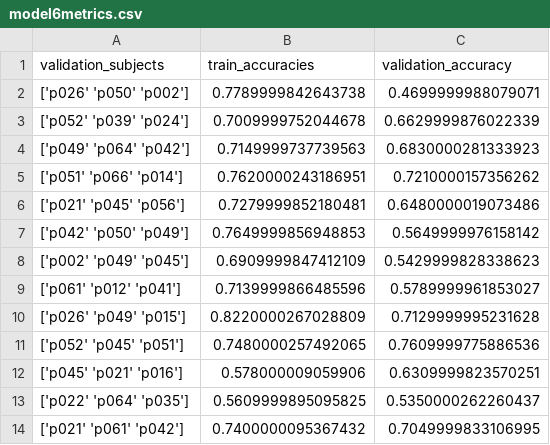
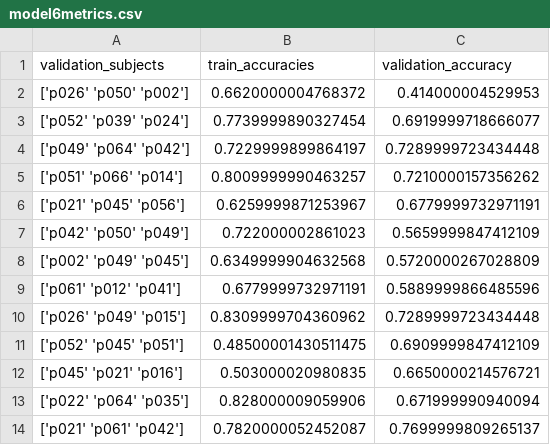
Before and after one commit to Dylan-C-Neal/DistractedDrivingClassifier, a CSV file: data/metrics/model6metrics.csv, drawn as a sheet.

Commit message:
saving model

```diff
--- a/data/metrics/model6metrics.csv
+++ b/data/metrics/model6metrics.csv
@@ -1,14 +1,14 @@
 validation_subjects,train_accuracies,validation_accuracy
-['p026' 'p050' 'p002'],0.7789999842643738,0.4699999988079071
-['p052' 'p039' 'p024'],0.7009999752044678,0.6629999876022339
-['p049' 'p064' 'p042'],0.7149999737739563,0.6830000281333923
-['p051' 'p066' 'p014'],0.7620000243186951,0.7210000157356262
-['p021' 'p045' 'p056'],0.7279999852180481,0.6480000019073486
-['p042' 'p050' 'p049'],0.7649999856948853,0.5649999976158142
-['p002' 'p049' 'p045'],0.6909999847412109,0.5429999828338623
-['p061' 'p012' 'p041'],0.7139999866485596,0.5789999961853027
-['p026' 'p049' 'p015'],0.8220000267028809,0.7129999995231628
-['p052' 'p045' 'p051'],0.7480000257492065,0.7609999775886536
-['p045' 'p021' 'p016'],0.578000009059906,0.6309999823570251
-['p022' 'p064' 'p035'],0.5609999895095825,0.5350000262260437
-['p021' 'p061' 'p042'],0.7400000095367432,0.7049999833106995
+['p026' 'p050' 'p002'],0.6620000004768372,0.414000004529953
+['p052' 'p039' 'p024'],0.7739999890327454,0.6919999718666077
+['p049' 'p064' 'p042'],0.7229999899864197,0.7289999723434448
+['p051' 'p066' 'p014'],0.8009999990463257,0.7210000157356262
+['p021' 'p045' 'p056'],0.6259999871253967,0.6779999732971191
+['p042' 'p050' 'p049'],0.722000002861023,0.5659999847412109
+['p002' 'p049' 'p045'],0.6349999904632568,0.5720000267028809
+['p061' 'p012' 'p041'],0.6779999732971191,0.5889999866485596
+['p026' 'p049' 'p015'],0.8309999704360962,0.7289999723434448
+['p052' 'p045' 'p051'],0.48500001430511475,0.6909999847412109
+['p045' 'p021' 'p016'],0.503000020980835,0.6650000214576721
+['p022' 'p064' 'p035'],0.828000009059906,0.671999990940094
+['p021' 'p061' 'p042'],0.7820000052452087,0.7699999809265137
```
Also changed, not shown: 1 other file.
